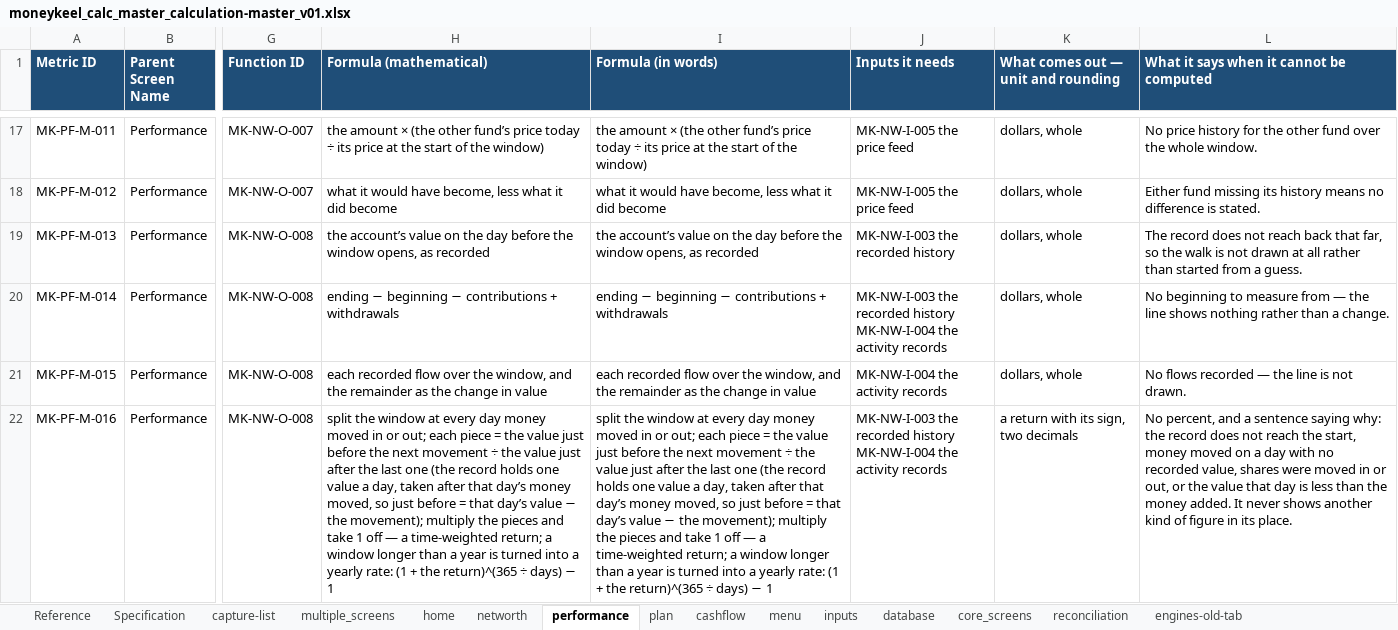
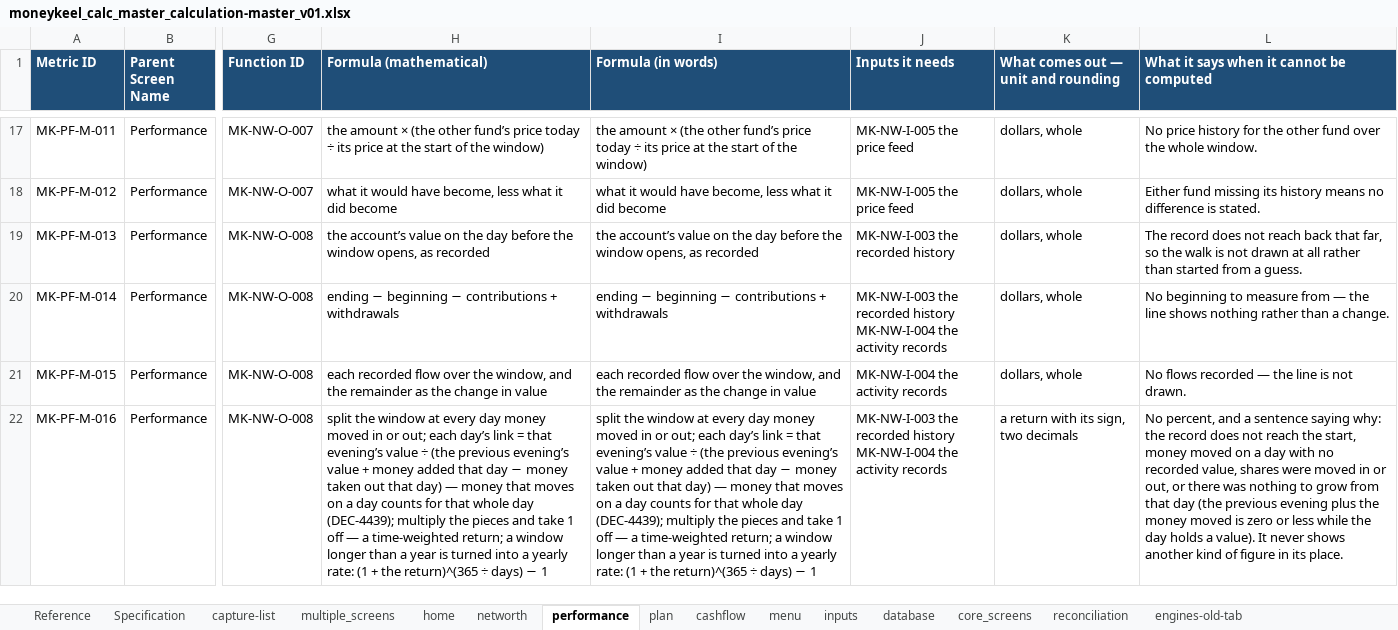
Before and after one commit to Finwise-io/finwise, an Excel workbook: MoneyKeel/documents/other/moneykeel_calc_master_calculation-master_v01.xlsx, sheet performance, drawn as a sheet; only a part is shown, gaps mark what is left out; values as stored, in another font and other column widths than the file's, no borders; the diff covers the shown part only; the diff names each change by its address in the sheet, - before the commit and + after, or states it on an @@ line.

```diff
--- a/MoneyKeel/documents/other/moneykeel_calc_master_calculation-master_v01.xlsx (sheet performance)
+++ b/MoneyKeel/documents/other/moneykeel_calc_master_calculation-master_v01.xlsx (sheet performance)
-H22 (Formula (mathematical)): …out; each piece = the value just before the next movement ÷ the value just after the last one (the record holds one value a day, taken after that day’s money moved, so just before = that day’s value − the movement); multiply the…
+H22 (Formula (mathematical)): …out; each day’s link = that evening’s value ÷ (the previous evening’s value + money added that day − money taken out that day) — money that moves on a day counts for that whole day (DEC-4439); multiply the…
-I22 (Formula (in words)): …out; each piece = the value just before the next movement ÷ the value just after the last one (the record holds one value a day, taken after that day’s money moved, so just before = that day’s value − the movement); multiply the…
+I22 (Formula (in words)): …out; each day’s link = that evening’s value ÷ (the previous evening’s value + money added that day − money taken out that day) — money that moves on a day counts for that whole day (DEC-4439); multiply the…
-L22: …out, or the value that day is less than the money added. It never…
+L22: …out, or there was nothing to grow from that day (the previous evening plus the money moved is zero or less while the day holds a value). It never…
```
Also changed, not shown: 6 edited cells elsewhere in this sheet, sheet functions_from_code, sheet networth, sheet cashflow, sheet multiple_screens, sheet Specification, sheet menu, MoneyKeel/documents/decision-log/moneykeel_log_decisions_v01.xlsx, MoneyKeel/documents/other/moneykeel_calc_plan_workplan_v01.xlsx, 21 other files.
